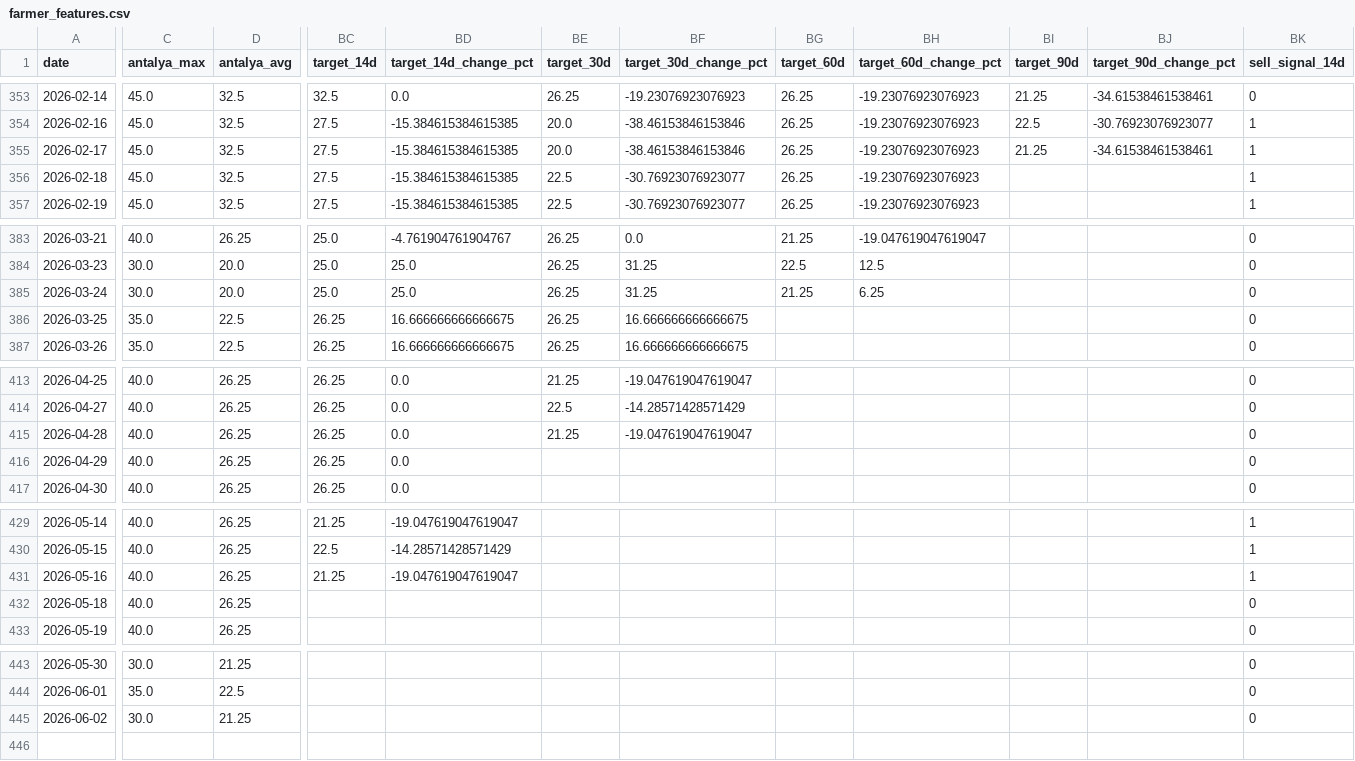
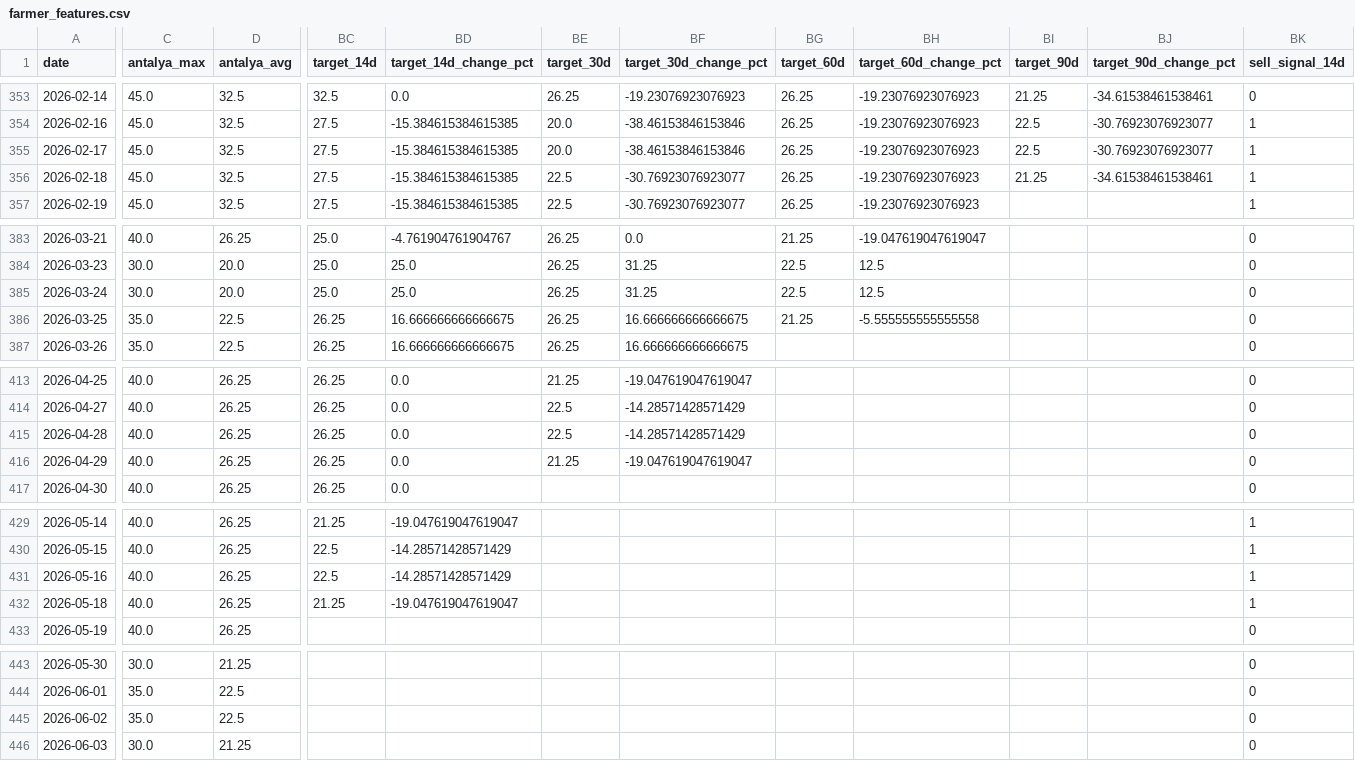
Before and after one commit to susarlar/orangepricecalculatorquantic, a CSV file: data/processed/farmer_features.csv, drawn as a sheet; only a part is shown, gaps mark what is left out; rows hold the shown columns only; the diff covers the shown part only; the diff names each change by its address in the sheet, - before the commit and + after, or states it on an @@ line.

```diff
--- a/data/processed/farmer_features.csv
+++ b/data/processed/farmer_features.csv
-BI355 (target_90d): 21.25
+BI355 (target_90d): 22.5
-BJ355 (target_90d_change_pct): -34.61538461538461
+BJ355 (target_90d_change_pct): -30.76923076923077
-BI356 (target_90d): (empty)
+BI356 (target_90d): 21.25
-BJ356 (target_90d_change_pct): (empty)
+BJ356 (target_90d_change_pct): -34.61538461538461
-BG385 (target_60d): 21.25
+BG385 (target_60d): 22.5
-BH385 (target_60d_change_pct): 6.25
+BH385 (target_60d_change_pct): 12.5
-BG386 (target_60d): (empty)
+BG386 (target_60d): 21.25
-BH386 (target_60d_change_pct): (empty)
+BH386 (target_60d_change_pct): -5.555555555555558
-BE415 (target_30d): 21.25
+BE415 (target_30d): 22.5
-BF415 (target_30d_change_pct): -19.047619047619047
+BF415 (target_30d_change_pct): -14.28571428571429
-BE416 (target_30d): (empty)
+BE416 (target_30d): 21.25
-BF416 (target_30d_change_pct): (empty)
+BF416 (target_30d_change_pct): -19.047619047619047
-BC431 (target_14d): 21.25
+BC431 (target_14d): 22.5
-BD431 (target_14d_change_pct): -19.047619047619047
+BD431 (target_14d_change_pct): -14.28571428571429
-BC432 (target_14d): (empty)
+BC432 (target_14d): 21.25
-BD432 (target_14d_change_pct): (empty)
+BD432 (target_14d_change_pct): -19.047619047619047
-BK432 (sell_signal_14d): 0
+BK432 (sell_signal_14d): 1
-C445 (antalya_max): 30.0
+C445 (antalya_max): 35.0
-D445 (antalya_avg): 21.25
+D445 (antalya_avg): 22.5
+row 446: 2026-06-03 | 30.0 | 21.25 |  |  |  |  |  |  |  |  | 0
```
Also changed, not shown: 19 edited cells elsewhere in this file, data/processed/refresh_log.csv, data/raw/antalya_hal_prices.csv, 14 other files.
